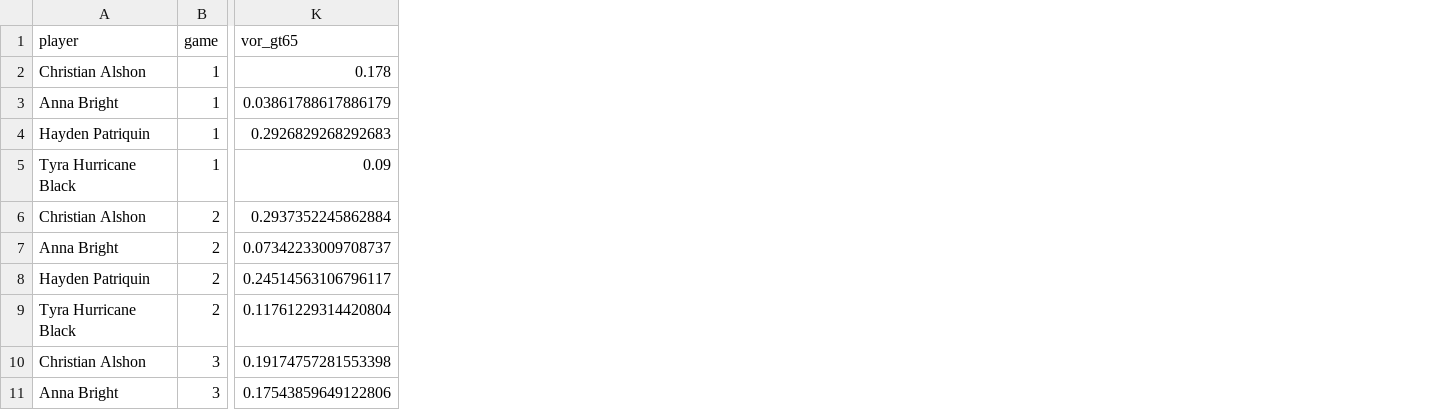
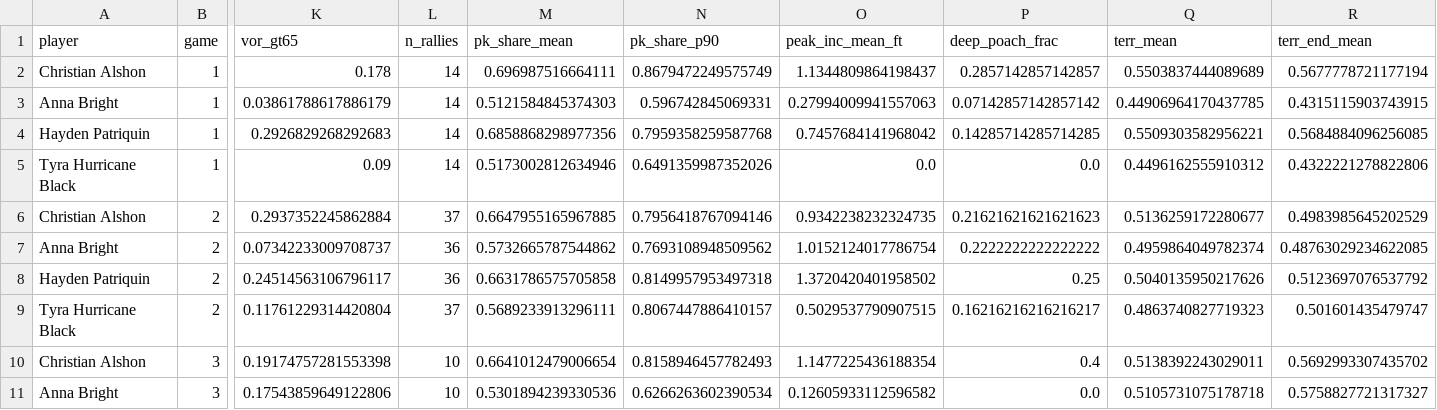
Before and after one commit to chad-murphy-data/pickleball, a CSV file: data/coverage_dominance.csv, drawn as a sheet; only a part is shown, gaps mark what is left out; the diff names each change by its address in the sheet, - before the commit and + after, or states it on an @@ line.

```diff
--- a/data/coverage_dominance.csv
+++ b/data/coverage_dominance.csv
+column L (n_rallies), rows 2-11: 14 | 14 | 14 | 14 | 37 | 36 | 36 | 37 | 10 | 10
+column M (pk_share_mean), rows 2-11: 0.696987516664111 | 0.5121584845374303 | 0.6858868298977356 | 0.5173002812634946 | 0.6647955165967885 | 0.5732665787544862 | 0.6631786575705858 | 0.5689233913296111 | 0.6641012479006654 | 0.5301894239330536
+column N (pk_share_p90), rows 2-11: 0.8679472249575749 | 0.596742845069331 | 0.7959358259587768 | 0.6491359987352026 | 0.7956418767094146 | 0.7693108948509562 | 0.8149957953497318 | 0.8067447886410157 | 0.8158946457782493 | 0.6266263602390534
+column O (peak_inc_mean_ft), rows 2-11: 1.1344809864198437 | 0.27994009941557063 | 0.7457684141968042 | 0.0 | 0.9342238232324735 | 1.0152124017786754 | 1.3720420401958502 | 0.5029537790907515 | 1.1477225436188354 | 0.12605933112596582
+column P (deep_poach_frac), rows 2-11: 0.2857142857142857 | 0.07142857142857142 | 0.14285714285714285 | 0.0 | 0.21621621621621623 | 0.2222222222222222 | 0.25 | 0.16216216216216217 | 0.4 | 0.0
+column Q (terr_mean), rows 2-11: 0.5503837444089689 | 0.44906964170437785 | 0.5509303582956221 | 0.4496162555910312 | 0.5136259172280677 | 0.4959864049782374 | 0.5040135950217626 | 0.4863740827719323 | 0.5138392243029011 | 0.5105731075178718
+column R (terr_end_mean), rows 2-11: 0.5677778721177194 | 0.4315115903743915 | 0.5684884096256085 | 0.4322221278822806 | 0.4983985645202529 | 0.48763029234622085 | 0.5123697076537792 | 0.501601435479747 | 0.5692993307435702 | 0.5758827721317327
```
Also changed, not shown: 2 other files.
